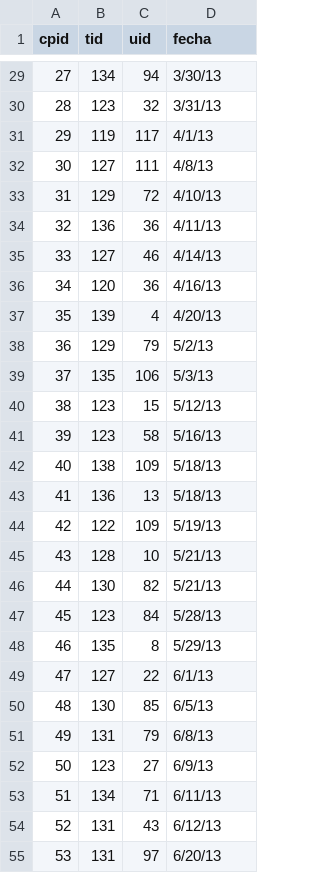
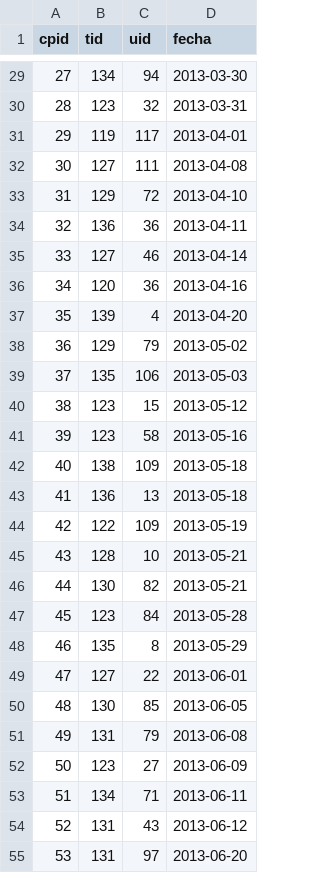
Before and after one commit to mnmardones/bdd_e2, a CSV file: normal/CompraProducto.csv, drawn as a sheet; only a part is shown, gaps mark what is left out; the diff covers the shown part only.

Commit message:
fechas arregladas

```diff
--- a/normal/CompraProducto.csv
+++ b/normal/CompraProducto.csv
@@ -29,27 +29,27 @@ cpid,tid,uid,fecha
-27,134,94,3/30/13
-28,123,32,3/31/13
-29,119,117,4/1/13
-30,127,111,4/8/13
-31,129,72,4/10/13
-32,136,36,4/11/13
-33,127,46,4/14/13
-34,120,36,4/16/13
-35,139,4,4/20/13
-36,129,79,5/2/13
-37,135,106,5/3/13
-38,123,15,5/12/13
-39,123,58,5/16/13
-40,138,109,5/18/13
-41,136,13,5/18/13
-42,122,109,5/19/13
-43,128,10,5/21/13
-44,130,82,5/21/13
-45,123,84,5/28/13
-46,135,8,5/29/13
-47,127,22,6/1/13
-48,130,85,6/5/13
-49,131,79,6/8/13
-50,123,27,6/9/13
-51,134,71,6/11/13
-52,131,43,6/12/13
-53,131,97,6/20/13
+27,134,94,2013-03-30
+28,123,32,2013-03-31
+29,119,117,2013-04-01
+30,127,111,2013-04-08
+31,129,72,2013-04-10
+32,136,36,2013-04-11
+33,127,46,2013-04-14
+34,120,36,2013-04-16
+35,139,4,2013-04-20
+36,129,79,2013-05-02
+37,135,106,2013-05-03
+38,123,15,2013-05-12
+39,123,58,2013-05-16
+40,138,109,2013-05-18
+41,136,13,2013-05-18
+42,122,109,2013-05-19
+43,128,10,2013-05-21
+44,130,82,2013-05-21
+45,123,84,2013-05-28
+46,135,8,2013-05-29
+47,127,22,2013-06-01
+48,130,85,2013-06-05
+49,131,79,2013-06-08
+50,123,27,2013-06-09
+51,134,71,2013-06-11
+52,131,43,2013-06-12
+53,131,97,2013-06-20
```
Also changed, not shown: 71 edited cells elsewhere in this file, normal/CompraServicio.csv.
